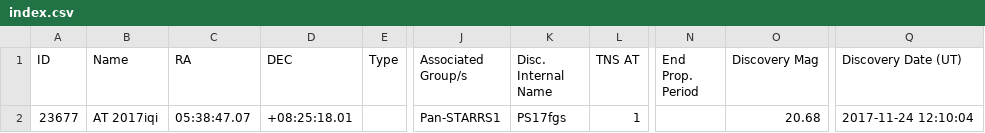
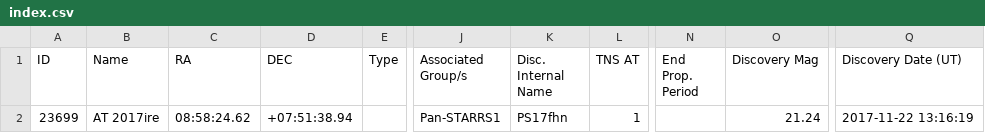
Before and after one commit to astrocatalogs/tde-external, a CSV file: TNS/index.csv, drawn as a sheet; only a part is shown, gaps mark what is left out; the diff names each change by its address in the sheet, - before the commit and + after, or states it on an @@ line.

```diff
--- a/TNS/index.csv
+++ b/TNS/index.csv
-A2 (ID): 23677
+A2 (ID): 23699
-B2 (Name): AT 2017iqi
+B2 (Name): AT 2017ire
-C2 (RA): 05:38:47.07
+C2 (RA): 08:58:24.62
-D2 (DEC): +08:25:18.01
+D2 (DEC): +07:51:38.94
-K2 (Disc. Internal Name): PS17fgs
+K2 (Disc. Internal Name): PS17fhn
-O2 (Discovery Mag): 20.68
+O2 (Discovery Mag): 21.24
-Q2 (Discovery Date (UT)): 2017-11-24 12:10:04
+Q2 (Discovery Date (UT)): 2017-11-22 13:16:19
```
Also changed, not shown: TNS/page-17.csv, TNS/page-18.csv, 3 other files.
